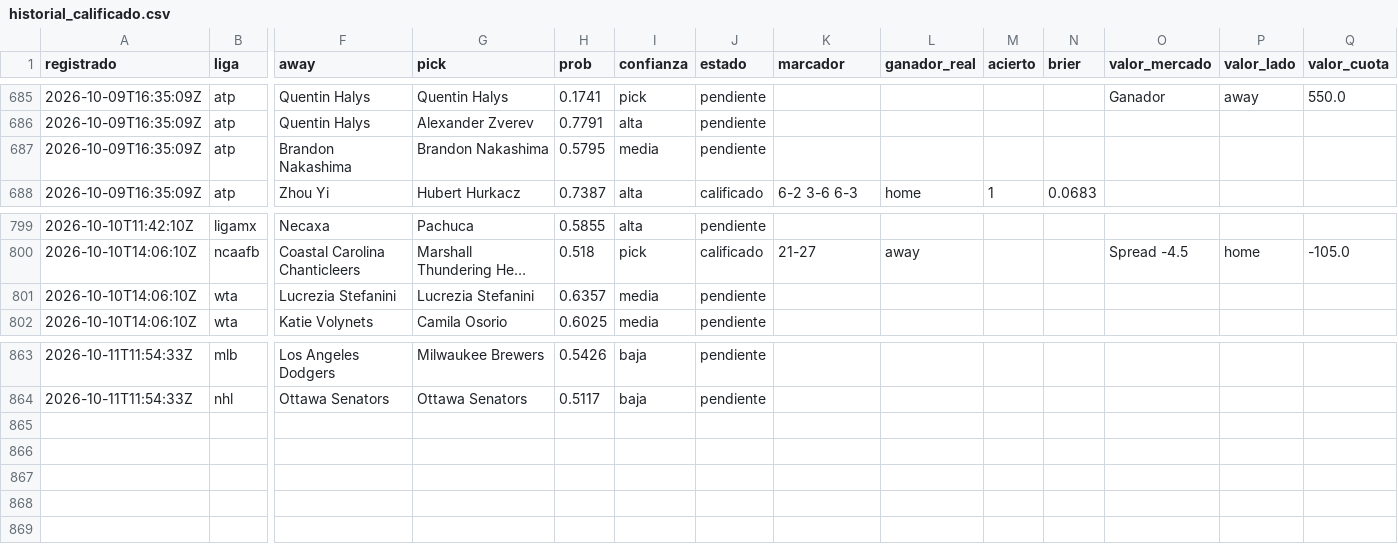
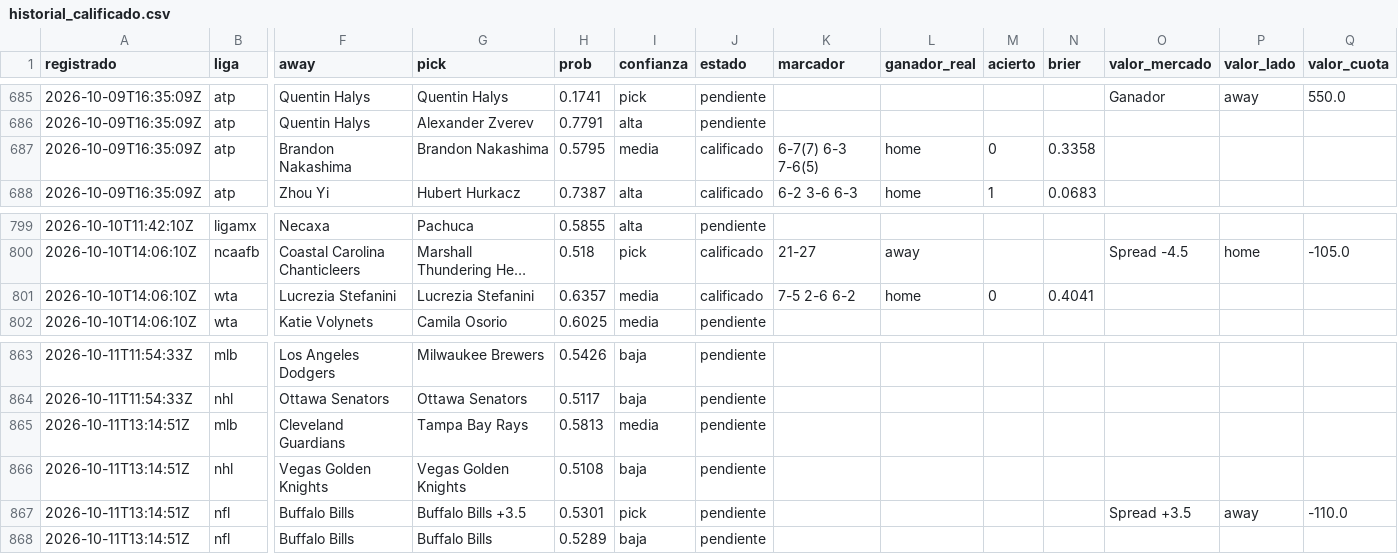
Before and after one commit to tenisman12/edgeline, a CSV file: salida/historial_calificado.csv, drawn as a sheet; only a part is shown, gaps mark what is left out; long unchanged cells end in …; rows hold the shown columns only; the diff names each change by its address in the sheet, - before the commit and + after, or states it on an @@ line.

```diff
--- a/salida/historial_calificado.csv
+++ b/salida/historial_calificado.csv
-J687 (estado): pendiente
+J687 (estado): calificado
-K687 (marcador): (empty)
+K687 (marcador): 6-7(7) 6-3 7-6(5)
-L687 (ganador_real): (empty)
+L687 (ganador_real): home
-M687 (acierto): (empty)
+M687 (acierto): 0
-N687 (brier): (empty)
+N687 (brier): 0.3358
-J801 (estado): pendiente
+J801 (estado): calificado
-K801 (marcador): (empty)
+K801 (marcador): 7-5 2-6 6-2
-L801 (ganador_real): (empty)
+L801 (ganador_real): home
-M801 (acierto): (empty)
+M801 (acierto): 0
-N801 (brier): (empty)
+N801 (brier): 0.4041
+row 865: 2026-10-11T13:14:51Z | mlb | Cleveland Guardians | Tampa Bay Rays | 0.5813 | media | pendiente
+row 866: 2026-10-11T13:14:51Z | nhl | Vegas Golden Knights | Vegas Golden Knights | 0.5108 | baja | pendiente
+row 867: 2026-10-11T13:14:51Z | nfl | Buffalo Bills | Buffalo Bills +3.5 | 0.5301 | pick | pendiente |  |  |  |  | Spread +3.5 | away | -110.0
+row 868: 2026-10-11T13:14:51Z | nfl | Buffalo Bills | Buffalo Bills | 0.5289 | baja | pendiente
```
Also changed, not shown: salida/clv_detalle.csv, salida/historial_picks.csv, 50 other files.
